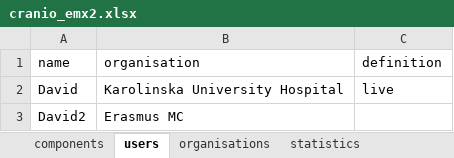
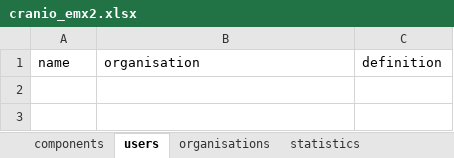
Before and after one commit to molgenis/projects-rd-erns, an Excel workbook: erns/cranio/cranio_emx2.xlsx, sheet users, drawn as a sheet; values as stored, in another font and other column widths than the file's, no borders; the diff names each change by its address in the sheet, - before the commit and + after, or states it on an @@ line.

```diff
--- a/erns/cranio/cranio_emx2.xlsx (sheet users)
+++ b/erns/cranio/cranio_emx2.xlsx (sheet users)
-row 2: David | Karolinska University Hospital | live
-row 3: David2 | Erasmus MC
```
Also changed, not shown: sheet organisations, sheet dataproviders.
